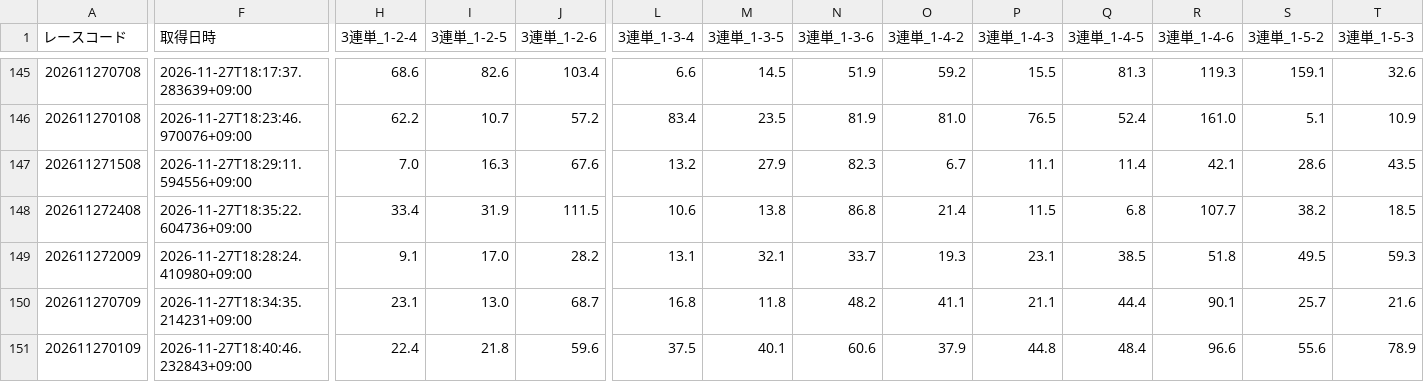
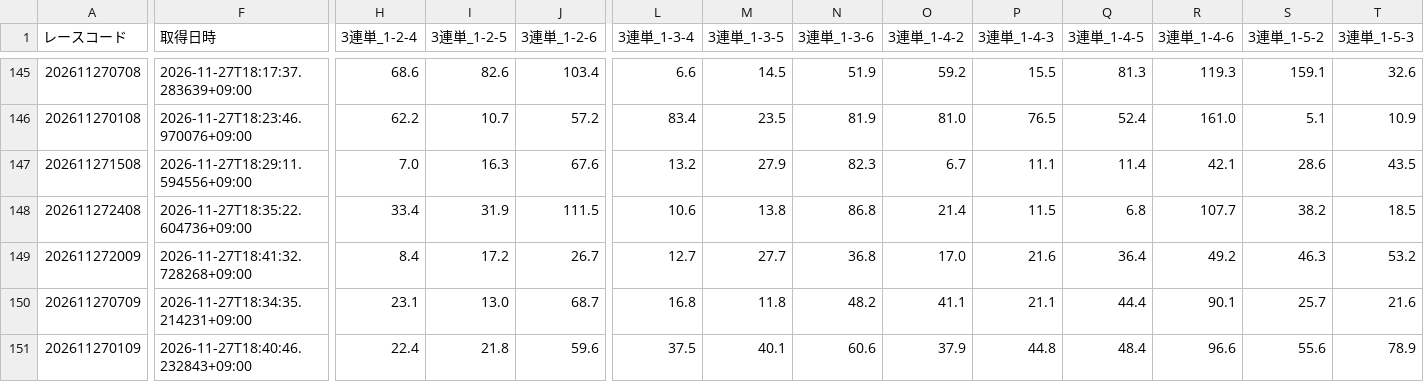
Before and after one commit to ak310com82-tech/meal-analyzer, a CSV file: data/previews/od3/2026/11/27.csv, drawn as a sheet; only a part is shown, gaps mark what is left out; the diff covers the shown part only; the diff names each change by its address in the sheet, - before the commit and + after, or states it on an @@ line.

Commit message:
odds: 2026-11-27 18:44 JST [skip ci]

```diff
--- a/data/previews/od3/2026/11/27.csv
+++ b/data/previews/od3/2026/11/27.csv
-F149 (取得日時): 2026-11-27T18:28:24.410980+09:00
+F149 (取得日時): 2026-11-27T18:41:32.728268+09:00
-H149 (3連単_1-2-4): 9.1
+H149 (3連単_1-2-4): 8.4
-I149 (3連単_1-2-5): 17.0
+I149 (3連単_1-2-5): 17.2
-J149 (3連単_1-2-6): 28.2
+J149 (3連単_1-2-6): 26.7
-L149 (3連単_1-3-4): 13.1
+L149 (3連単_1-3-4): 12.7
-M149 (3連単_1-3-5): 32.1
+M149 (3連単_1-3-5): 27.7
-N149 (3連単_1-3-6): 33.7
+N149 (3連単_1-3-6): 36.8
-O149 (3連単_1-4-2): 19.3
+O149 (3連単_1-4-2): 17.0
-P149 (3連単_1-4-3): 23.1
+P149 (3連単_1-4-3): 21.6
-Q149 (3連単_1-4-5): 38.5
+Q149 (3連単_1-4-5): 36.4
-R149 (3連単_1-4-6): 51.8
+R149 (3連単_1-4-6): 49.2
-S149 (3連単_1-5-2): 49.5
+S149 (3連単_1-5-2): 46.3
-T149 (3連単_1-5-3): 59.3
+T149 (3連単_1-5-3): 53.2
```
Also changed, not shown: 105 edited cells elsewhere in this file.
